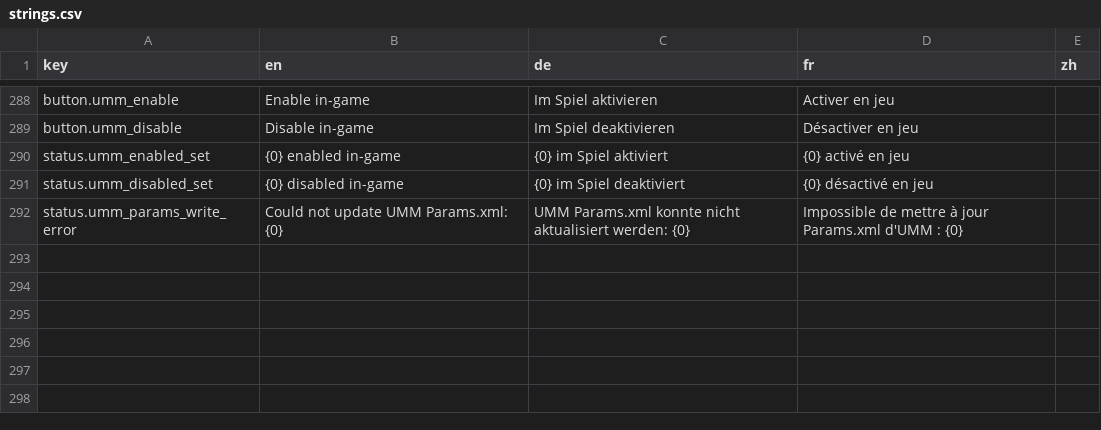
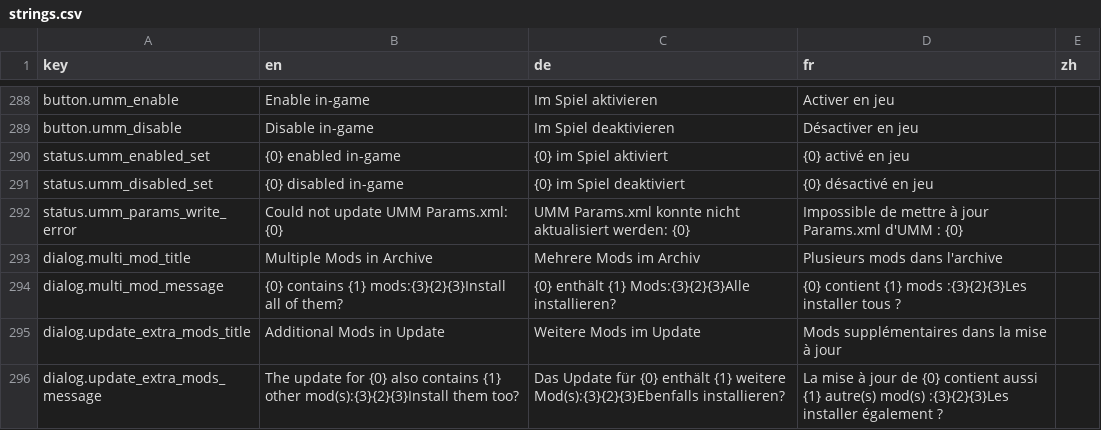
Before and after one commit to Fuggschen/DVModManager, a CSV file: DVModManager/Resources/strings.csv, drawn as a sheet; only a part is shown, gaps mark what is left out; the diff names each change by its address in the sheet, - before the commit and + after, or states it on an @@ line.

Commit message:
feat: support multi-mod archives in install and update
- InstallFromArchiveAsync now returns every mod found in an archive (root or one folder deep) as IReadOnlyList<ModInfo> instead of a single ModInfo
- Add confirmMultiple callback to InstallFromArchiveAsync; when an archive bundles more than one mod and the callback returns false, nothing is installed
- UpdateModAsync accepts confirmExtraMods to ask before installing other mods bundled in the update zip; extra mods are installed inactive and their failure does not fail the update
- DownloadAndInstallFromUrlAsync returns IReadOnlyList<ModInfo> to match multi-mod installs
- Refactor mod extraction into StagedMod/ReadStagedModsAsync with per-mod install in InstallStagedModAsync; skip unreadable, unsafe, or duplicate mod Ids and make downloads-cache archiving non-fatal
- Extend zip update validation to accept any contained mod Id and pick the matching mod as update target
- Update MainWindowViewModel to collect all installed names, ask via new multi-mod/extra-mod confirmation dialogs, and treat declined archives as neither success nor failure in status messages
- Add tests covering multi-mod archive install, declined confirmation, and update installing bundled extra mods

This fixes #44

Signed-off-by: Fuggschen <fuggschen@krk-gaming.de>

```diff
--- a/DVModManager/Resources/strings.csv
+++ b/DVModManager/Resources/strings.csv
+row 293: dialog.multi_mod_title | Multiple Mods in Archive | Mehrere Mods im Archiv | Plusieurs mods dans l'archive
+row 294: dialog.multi_mod_message | {0} contains {1} mods:{3}{2}{3}Install all of them? | {0} enthält {1} Mods:{3}{2}{3}Alle installieren? | {0} contient {1} mods :{3}{2}{3}Les installer tous ?
+row 295: dialog.update_extra_mods_title | Additional Mods in Update | Weitere Mods im Update | Mods supplémentaires dans la mise à jour
+row 296: dialog.update_extra_mods_message | The update for {0} also contains {1} other mod(s):{3}{2}{3}Install them too? | Das Update für {0} enthält {1} weitere Mod(s):{3}{2}{3}Ebenfalls installieren? | La mise à jour de {0} contient aussi {1} autre(s) mod(s) :{3}{2}{3}Les installer également ?
```
Also changed, not shown: 4 other files.
